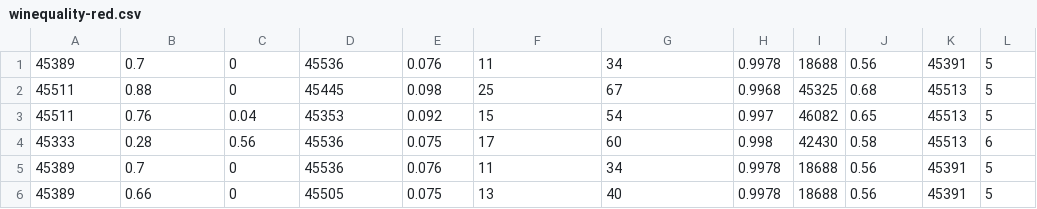
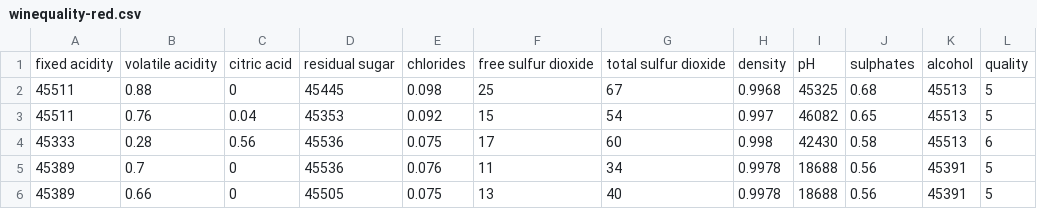
Before and after one commit to bebebrrr/labII, a CSV file: winequality-red.csv, drawn as a sheet; only a part is shown; removed rows and columns are numbered as before the commit, all else as after; the diff names each change by its address in the sheet, - before the commit and + after, or states it on an @@ line.

Commit message:
Add files via upload

```diff
--- a/winequality-red.csv
+++ b/winequality-red.csv
-row 1: 45389 | 0.7 | 0 | 45536 | 0.076 | 11 | 34 | 0.9978 | 18688 | 0.56 | 45391 | 5
+row 1: fixed acidity | volatile acidity | citric acid | residual sugar | chlorides | free sulfur dioxide | total sulfur dioxide | density | pH | sulphates | alcohol | quality
```
